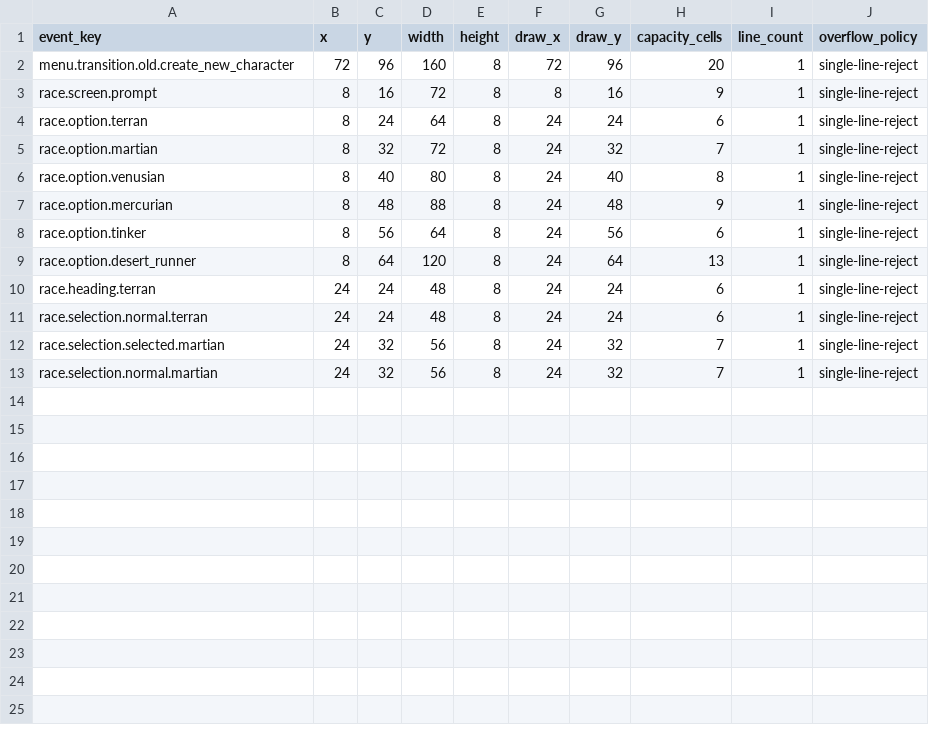
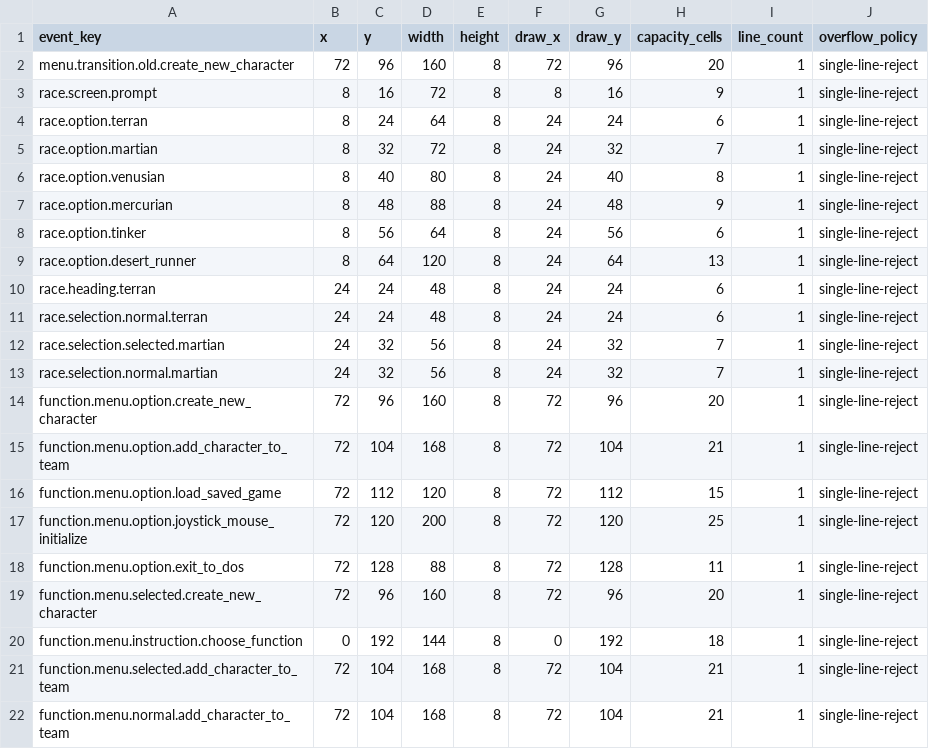
Before and after one commit to wicanr2/buck-rogers-countdown-to-doomsday-cht, a TSV file: text/menu-text-safe-rects.tsv, drawn as a sheet.

```diff
--- a/text/menu-text-safe-rects.tsv
+++ b/text/menu-text-safe-rects.tsv
@@ -13 +13,10 @@ race.selection.selected.martian	24	32	56	8	24	32	7	1	single-line-reject
 race.selection.normal.martian	24	32	56	8	24	32	7	1	single-line-reject
+function.menu.option.create_new_character	72	96	160	8	72	96	20	1	single-line-reject
+function.menu.option.add_character_to_team	72	104	168	8	72	104	21	1	single-line-reject
+function.menu.option.load_saved_game	72	112	120	8	72	112	15	1	single-line-reject
+function.menu.option.joystick_mouse_initialize	72	120	200	8	72	120	25	1	single-line-reject
+function.menu.option.exit_to_dos	72	128	88	8	72	128	11	1	single-line-reject
+function.menu.selected.create_new_character	72	96	160	8	72	96	20	1	single-line-reject
+function.menu.instruction.choose_function	0	192	144	8	0	192	18	1	single-line-reject
+function.menu.selected.add_character_to_team	72	104	168	8	72	104	21	1	single-line-reject
+function.menu.normal.add_character_to_team	72	104	168	8	72	104	21	1	single-line-reject
```
Also changed, not shown: 12 other files.
